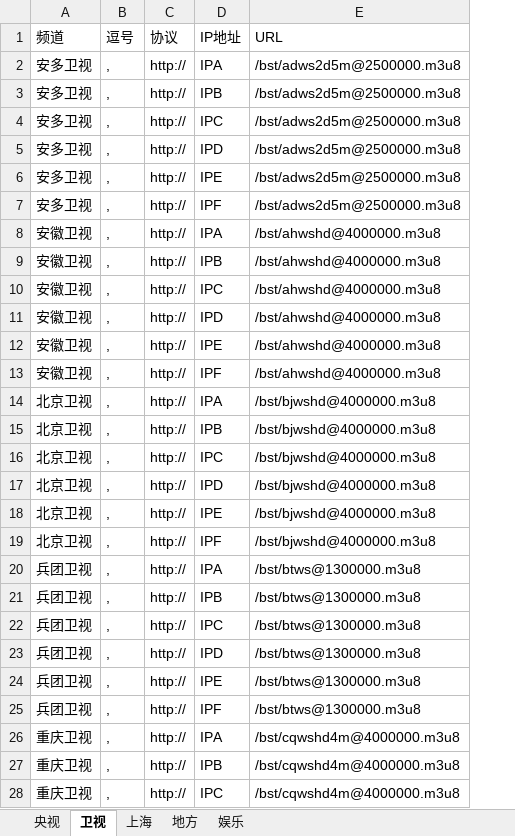
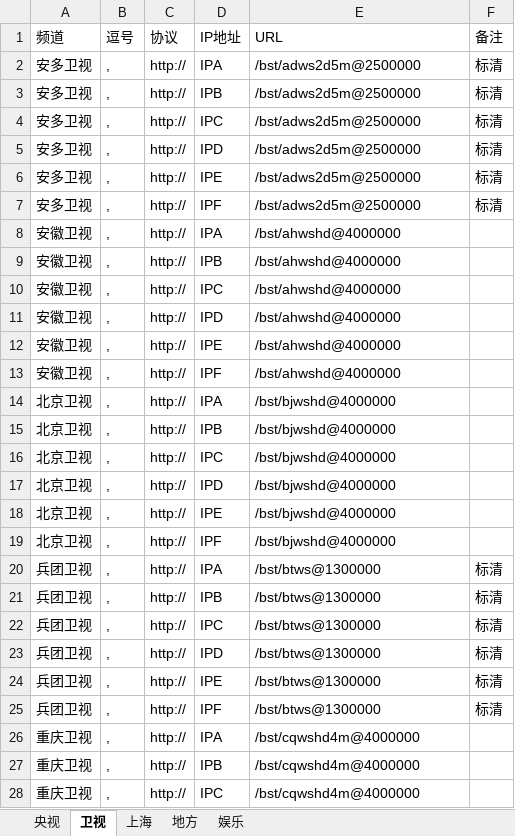
Before and after one commit to Alonso0729/Television, an Excel workbook: 直播源汇总文档/其他文档/肥羊百视通.xlsx, sheet 卫视, drawn as a sheet; only a part is shown; values as stored, in another font and other column widths than the file's, no borders; the diff covers the shown part only; the diff names each change by its address in the sheet, - before the commit and + after, or states it on an @@ line.

```diff
--- a/直播源汇总文档/其他文档/肥羊百视通.xlsx (sheet 卫视)
+++ b/直播源汇总文档/其他文档/肥羊百视通.xlsx (sheet 卫视)
+column F (备注), rows 2-25: 标清 | 标清 | 标清 | 标清 | 标清 | 标清 |  |  |  |  |  |  |  |  |  |  |  |  | 标清 | 标清 | 标清 | 标清 | 标清 | 标清
-E2:E7 (URL): /bst/adws2d5m@2500000.m3u8
+E2:E7 (URL): /bst/adws2d5m@2500000
-E8:E13 (URL): /bst/ahwshd@4000000.m3u8
+E8:E13 (URL): /bst/ahwshd@4000000
-E14:E19 (URL): /bst/bjwshd@4000000.m3u8
+E14:E19 (URL): /bst/bjwshd@4000000
-E20:E25 (URL): /bst/btws@1300000.m3u8
+E20:E25 (URL): /bst/btws@1300000
-E26:E28 (URL): /bst/cqwshd4m@4000000.m3u8
+E26:E28 (URL): /bst/cqwshd4m@4000000
```
Also changed, not shown: 177 edited cells elsewhere in this sheet, sheet 央视, sheet 上海, sheet 娱乐, sheet 地方, 直播源汇总文档/其他文档/常看频道直播源统计.xlsx, 3 other files.
